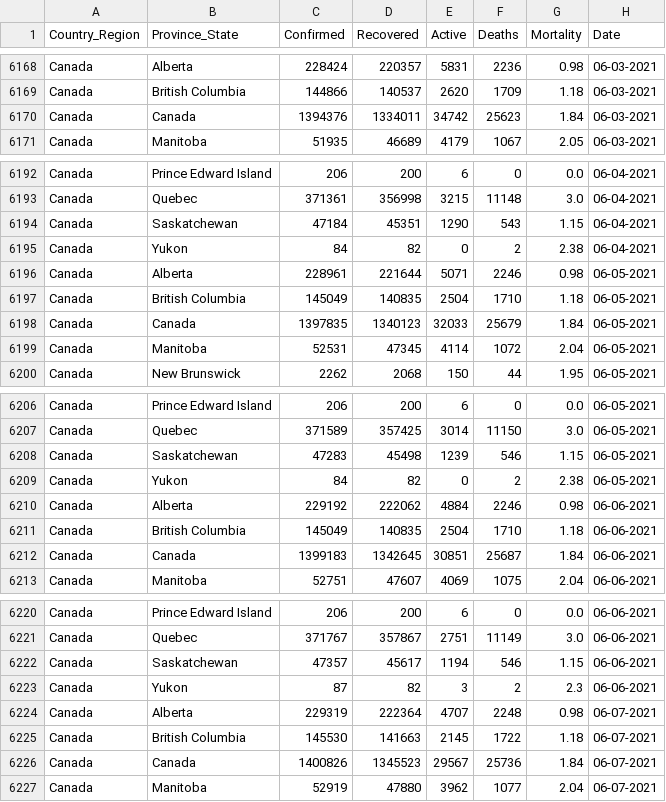
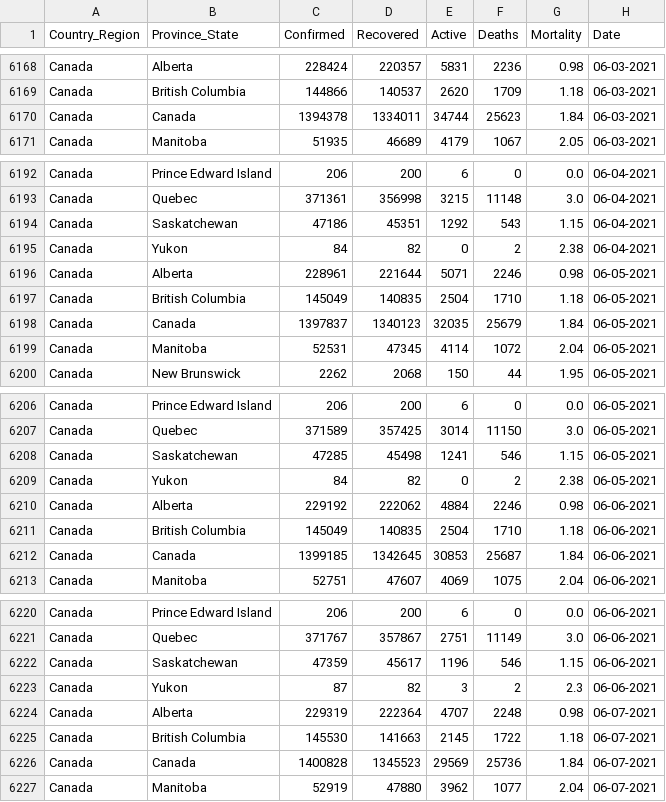
Before and after one commit to esklarski/canada.covid19, a CSV file: dataset/odwg-data.csv, drawn as a sheet; only a part is shown, gaps mark what is left out; the diff covers the shown part only.

```diff
--- a/dataset/odwg-data.csv
+++ b/dataset/odwg-data.csv
@@ -6169,3 +6169,3 @@ Canada,Alberta,228424,220357,5831,2236,0.98,06-03-2021
 Canada,British Columbia,144866,140537,2620,1709,1.18,06-03-2021
-Canada,Canada,1394376,1334011,34742,25623,1.84,06-03-2021
+Canada,Canada,1394378,1334011,34744,25623,1.84,06-03-2021
 Canada,Manitoba,51935,46689,4179,1067,2.05,06-03-2021
@@ -6193,3 +6193,3 @@ Canada,Prince Edward Island,206,200,6,0,0.0,06-04-2021
 Canada,Quebec,371361,356998,3215,11148,3.0,06-04-2021
-Canada,Saskatchewan,47184,45351,1290,543,1.15,06-04-2021
+Canada,Saskatchewan,47186,45351,1292,543,1.15,06-04-2021
 Canada,Yukon,84,82,0,2,2.38,06-04-2021
@@ -6197,3 +6197,3 @@ Canada,Alberta,228961,221644,5071,2246,0.98,06-05-2021
 Canada,British Columbia,145049,140835,2504,1710,1.18,06-05-2021
-Canada,Canada,1397835,1340123,32033,25679,1.84,06-05-2021
+Canada,Canada,1397837,1340123,32035,25679,1.84,06-05-2021
 Canada,Manitoba,52531,47345,4114,1072,2.04,06-05-2021
@@ -6207,3 +6207,3 @@ Canada,Prince Edward Island,206,200,6,0,0.0,06-05-2021
 Canada,Quebec,371589,357425,3014,11150,3.0,06-05-2021
-Canada,Saskatchewan,47283,45498,1239,546,1.15,06-05-2021
+Canada,Saskatchewan,47285,45498,1241,546,1.15,06-05-2021
 Canada,Yukon,84,82,0,2,2.38,06-05-2021
@@ -6211,3 +6211,3 @@ Canada,Alberta,229192,222062,4884,2246,0.98,06-06-2021
 Canada,British Columbia,145049,140835,2504,1710,1.18,06-06-2021
-Canada,Canada,1399183,1342645,30851,25687,1.84,06-06-2021
+Canada,Canada,1399185,1342645,30853,25687,1.84,06-06-2021
 Canada,Manitoba,52751,47607,4069,1075,2.04,06-06-2021
@@ -6221,3 +6221,3 @@ Canada,Prince Edward Island,206,200,6,0,0.0,06-06-2021
 Canada,Quebec,371767,357867,2751,11149,3.0,06-06-2021
-Canada,Saskatchewan,47357,45617,1194,546,1.15,06-06-2021
+Canada,Saskatchewan,47359,45617,1196,546,1.15,06-06-2021
 Canada,Yukon,87,82,3,2,2.3,06-06-2021
@@ -6225,3 +6225,3 @@ Canada,Alberta,229319,222364,4707,2248,0.98,06-07-2021
 Canada,British Columbia,145530,141663,2145,1722,1.18,06-07-2021
-Canada,Canada,1400826,1345523,29567,25736,1.84,06-07-2021
+Canada,Canada,1400828,1345523,29569,25736,1.84,06-07-2021
 Canada,Manitoba,52919,47880,3962,1077,2.04,06-07-2021
```
Also changed, not shown: 14 added rows and 50 edited cells elsewhere in this file, 2 other files.
